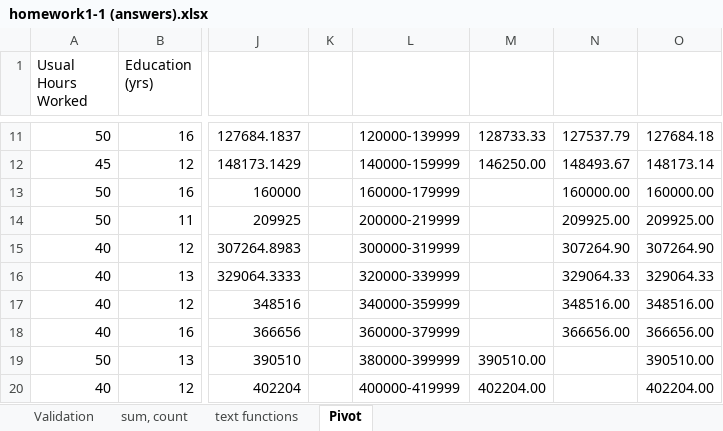
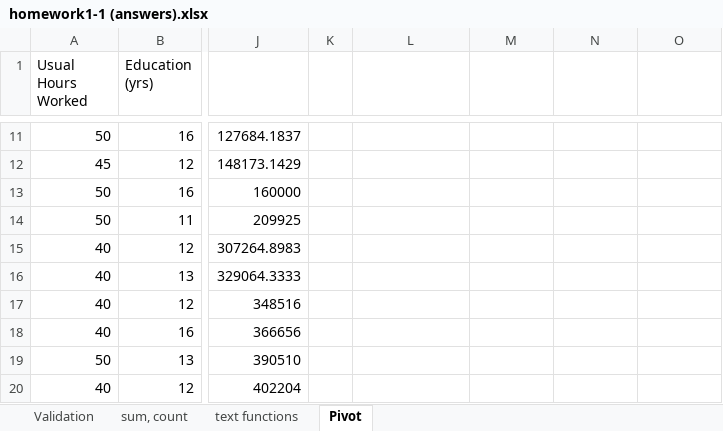
Before and after one commit to RValdre/Exceli-Parandaja-Python, an Excel workbook: homework1-1 (answers).xlsx, sheet Pivot, drawn as a sheet; only a part is shown, gaps mark what is left out; values as stored, in another font and other column widths than the file's, no borders; charts and pictures not drawn; the diff covers the shown part only; the diff names each change by its address in the sheet, - before the commit and + after, or states it on an @@ line.

```diff
--- a/homework1-1 (answers).xlsx (sheet Pivot)
+++ b/homework1-1 (answers).xlsx (sheet Pivot)
-L11: 120000-139999
+L11: (empty)
-M11: 128733.33
+M11: (empty)
-N11: 127537.79
+N11: (empty)
-O11: 127684.18
+O11: (empty)
-L12: 140000-159999
+L12: (empty)
-M12: 146250.00
+M12: (empty)
-N12: 148493.67
+N12: (empty)
-O12: 148173.14
+O12: (empty)
-L13: 160000-179999
+L13: (empty)
-N13: 160000.00
+N13: (empty)
-O13: 160000.00
+O13: (empty)
-L14: 200000-219999
+L14: (empty)
-N14: 209925.00
+N14: (empty)
-O14: 209925.00
+O14: (empty)
-L15: 300000-319999
+L15: (empty)
-N15: 307264.90
+N15: (empty)
-O15: 307264.90
+O15: (empty)
-L16: 320000-339999
+L16: (empty)
-N16: 329064.33
+N16: (empty)
-O16: 329064.33
+O16: (empty)
-L17: 340000-359999
+L17: (empty)
-N17: 348516.00
+N17: (empty)
-O17: 348516.00
+O17: (empty)
-L18: 360000-379999
+L18: (empty)
-N18: 366656.00
+N18: (empty)
-O18: 366656.00
+O18: (empty)
-L19: 380000-399999
+L19: (empty)
-M19: 390510.00
+M19: (empty)
-O19: 390510.00
+O19: (empty)
-L20: 400000-419999
+L20: (empty)
-M20: 402204.00
+M20: (empty)
-O20: 402204.00
+O20: (empty)
```
Also changed, not shown: 40 edited cells elsewhere in this sheet, sheet sum, count, formulas that keep their value, charts or pictures, 7 other files.
